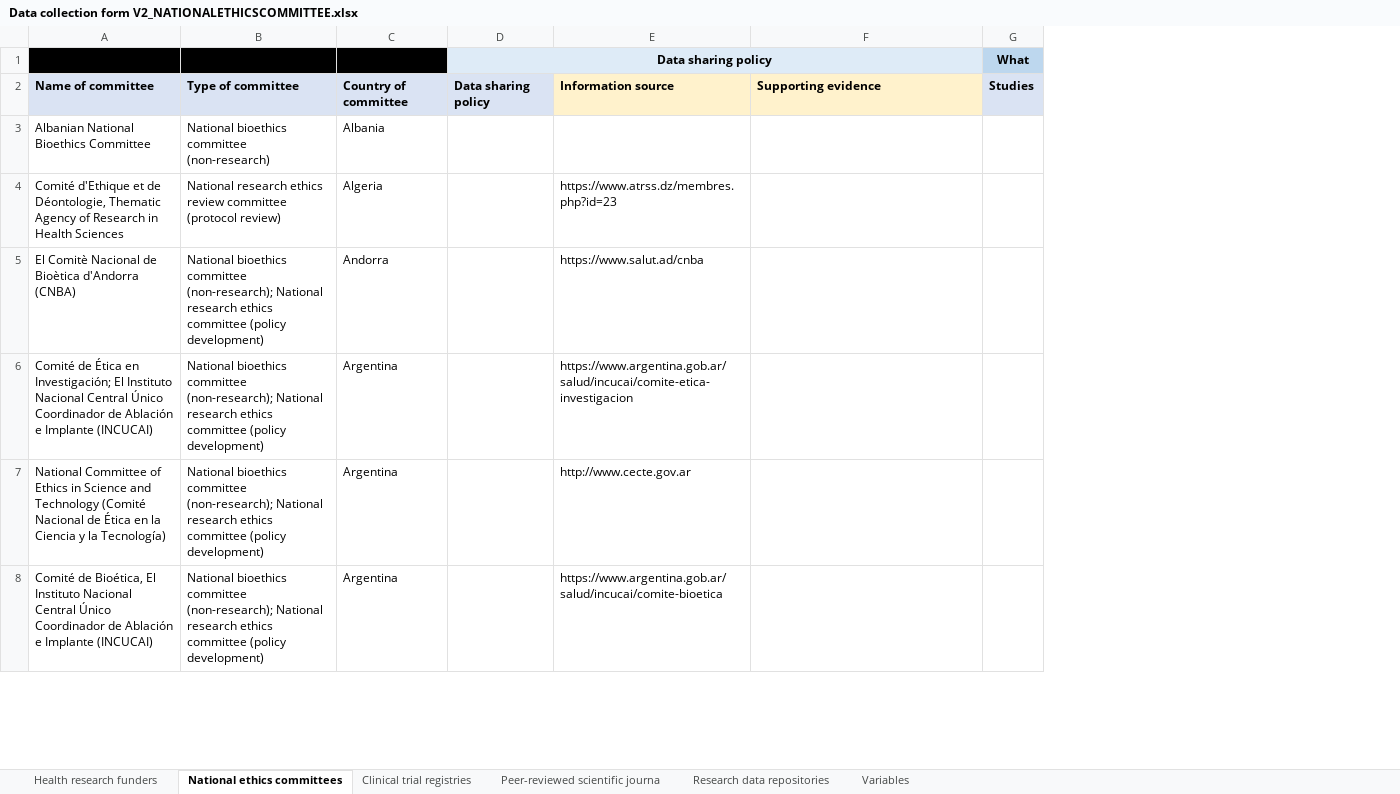
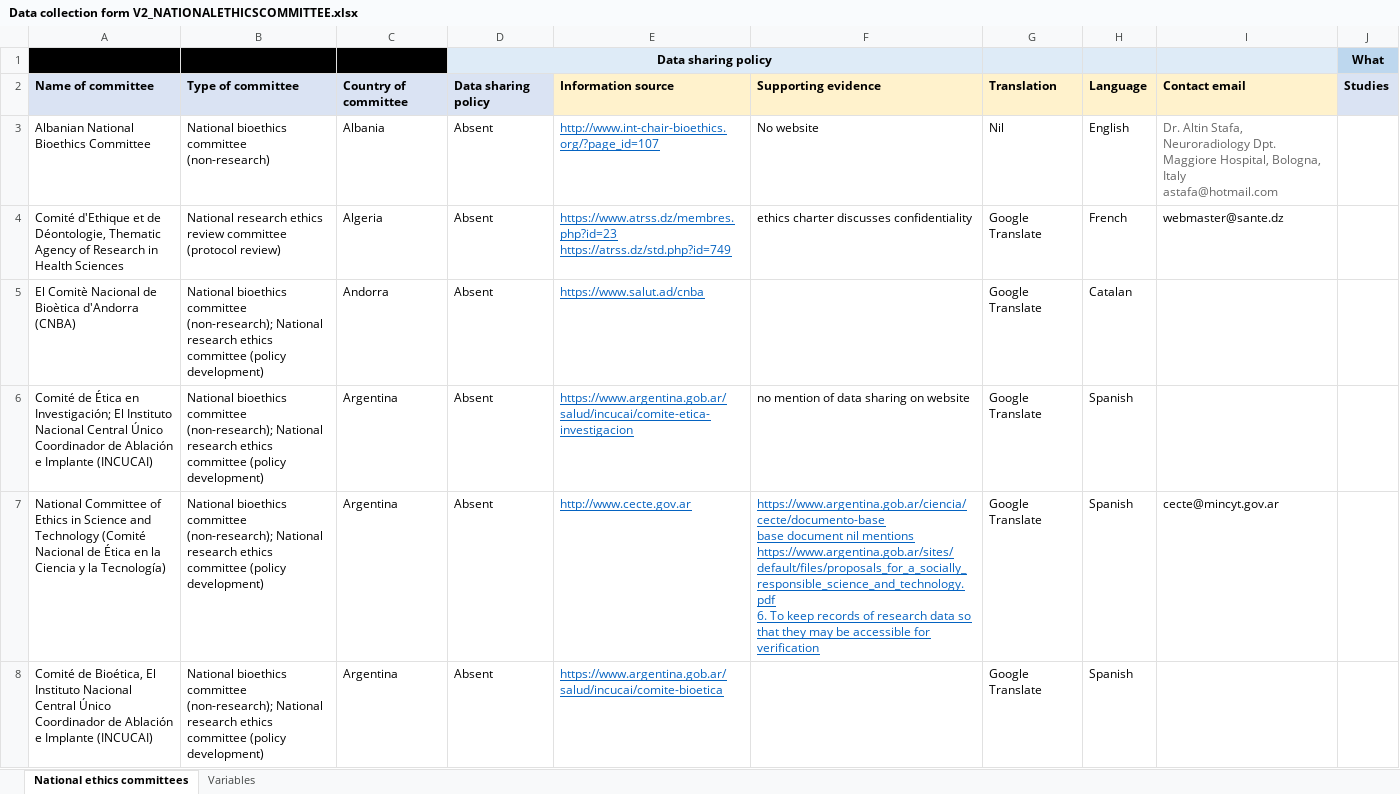
Before and after one commit to ouibaa/NHMRC-Data-sharing-policies, an Excel workbook: Extractions/National Ethics Commitee/Data collection form V2_NATIONALETHICSCOMMITTEE.xlsx, sheet National ethics committees, drawn as a sheet; only a part is shown; values as stored, in another font and other column widths than the file's, no borders; conditional formats not drawn; ↵ is a line break in a cell; the diff covers the shown part only; the diff names each change by its address in the sheet, - before the commit and + after, or states it on an @@ line.

```diff
--- a/Extractions/National Ethics Commitee/Data collection form V2_NATIONALETHICSCOMMITTEE.xlsx (sheet National ethics committees)
+++ b/Extractions/National Ethics Commitee/Data collection form V2_NATIONALETHICSCOMMITTEE.xlsx (sheet National ethics committees)
-sheet tab: Health research funders
-sheet tab: Clinical trial registries
-sheet tab: Peer-reviewed scientific journa
-sheet tab: Research data repositories
+column G, rows 2-8: Translation | Nil | Google Translate | Google Translate | Google Translate | Google Translate | Google Translate
+column H, rows 2-8: Language | English | French | Catalan | Spanish | Spanish | Spanish
+column I, rows 2-7: Contact email | Dr. Altin Stafa, Neuroradiology Dpt. Maggiore Hospital, Bologna, Italy ↵ astafa@hotmail.com | webmaster@sante.dz |  |  | cecte@mincyt.gov.ar
-D3:D8 (Data sharing policy): (empty)
+D3:D8 (Data sharing policy): Absent
-E3: (empty)
+E3: http://www.int-chair-bioethics.org/?page_id=107
-F3: (empty)
+F3: No website
-E4: https://www.atrss.dz/membres.php?id=23
+E4: https://www.atrss.dz/membres.php?id=23 ↵ https://atrss.dz/std.php?id=749
@@ E4:E8 underline: off → on, text colour: black → #0563C1 @@
-F4: (empty)
+F4: ethics charter discusses confidentiality
-F6: (empty)
+F6: no mention of data sharing on website
-F7: (empty)
+F7: https://www.argentina.gob.ar/ciencia/cecte/documento-base ↵ base document nil mentions ↵ https://www.argentina.gob.ar/sites/default/files/proposals_for_a_socially_responsible_science_and_technology.pdf ↵ 6. To keep records of research data so that they may be accessible for verification
```
Also changed, not shown: 7 edited cells and cell formats elsewhere in this sheet, sheet Variables, 1 other file.
